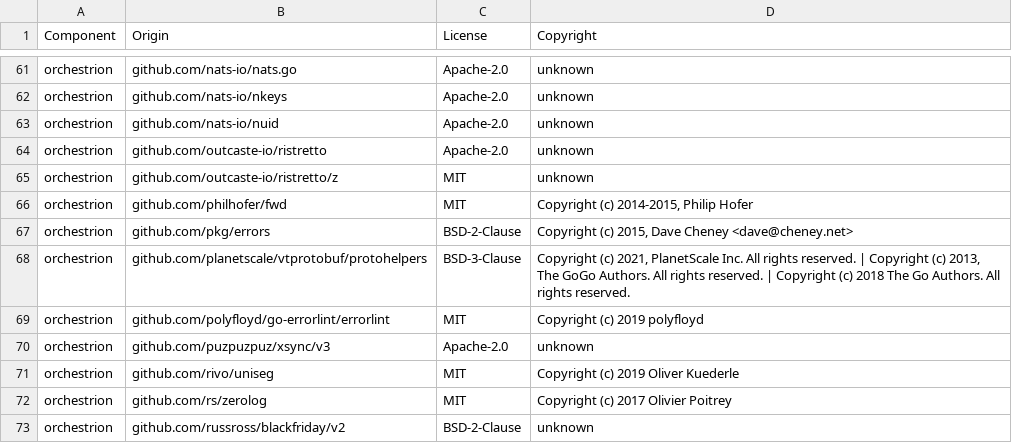
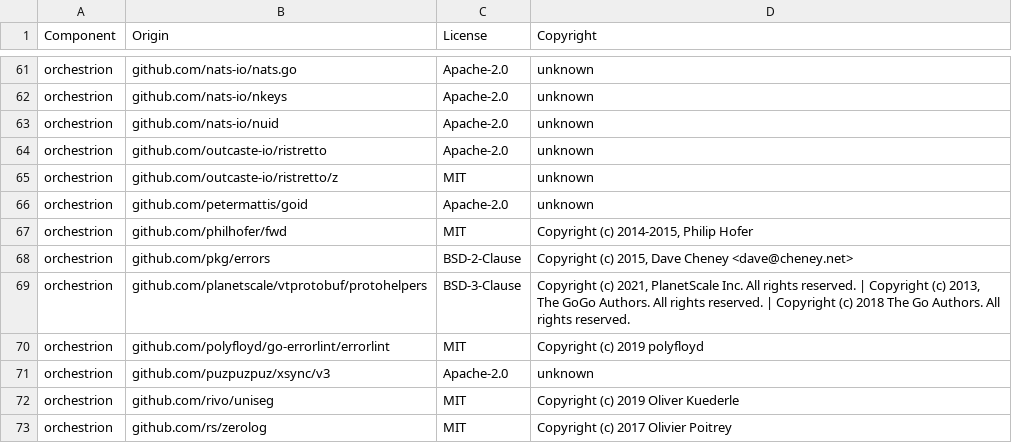
Before and after one commit to DataDog/orchestrion, a CSV file: LICENSE-3rdparty.csv, drawn as a sheet; only a part is shown, gaps mark what is left out; the shorter side is filled out with more unchanged rows; the diff names each change by its address in the sheet, - before the commit and + after, or states it on an @@ line.

```diff
--- a/LICENSE-3rdparty.csv
+++ b/LICENSE-3rdparty.csv
+row 66: orchestrion | github.com/petermattis/goid | Apache-2.0 | unknown
```
